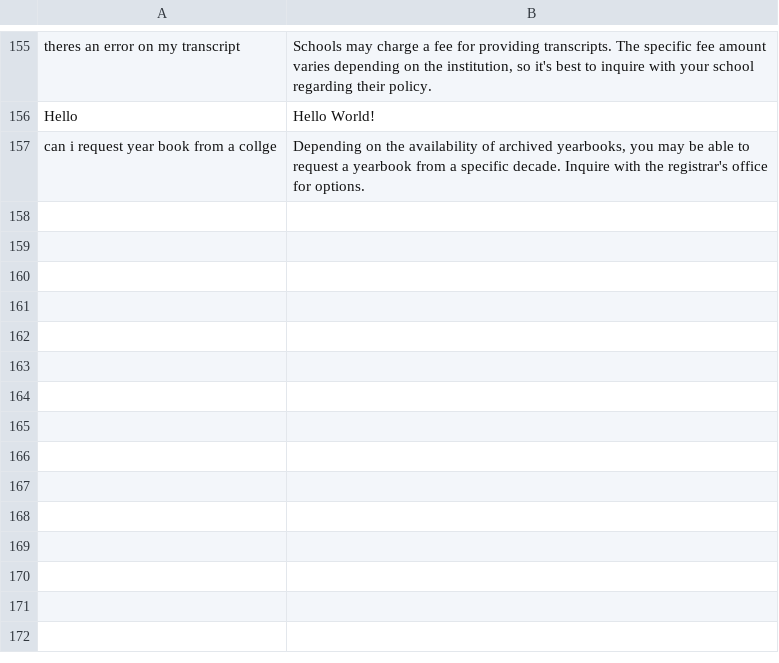
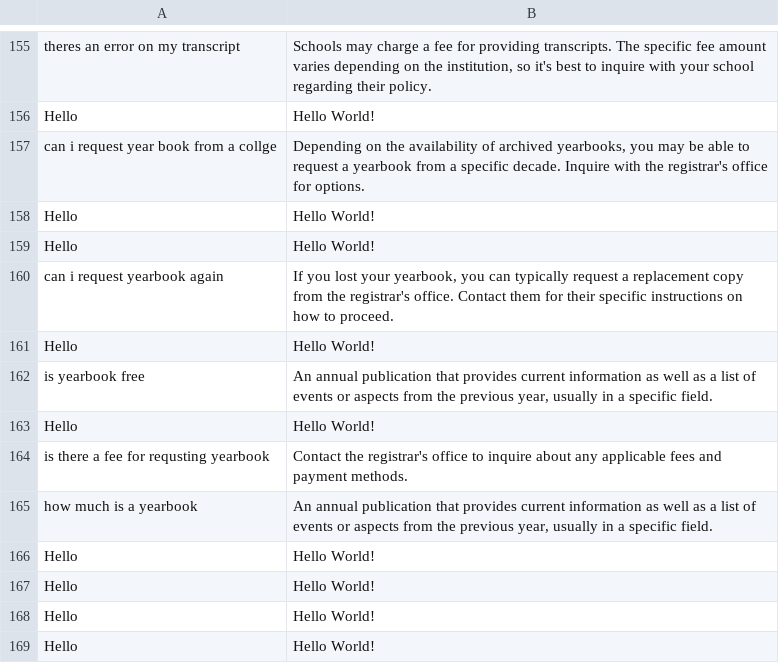
Before and after one commit to thebadsektor/smp3c-g4-chatbot, a CSV file: BotLog.csv, drawn as a sheet; only a part is shown, gaps mark what is left out.

```diff
--- a/BotLog.csv
+++ b/BotLog.csv
@@ -157 +157,13 @@ Hello,Hello World!
 can i request year book from a collge,"Depending on the availability of archived yearbooks, you may be able to request a yearbook from a specific decade. Inquire with the registrar's office for options."
+Hello,Hello World!
+Hello,Hello World!
+can i request yearbook again,"If you lost your yearbook, you can typically request a replacement copy from the registrar's office. Contact them for their specific instructions on how to proceed."
+Hello,Hello World!
+is yearbook free,"An annual publication that provides current information as well as a list of events or aspects from the previous year, usually in a specific field."
+Hello,Hello World!
+is there a fee for requsting yearbook,Contact the registrar's office to inquire about any applicable fees and payment methods.
+how much is a yearbook,"An annual publication that provides current information as well as a list of events or aspects from the previous year, usually in a specific field."
+Hello,Hello World!
+Hello,Hello World!
+Hello,Hello World!
+Hello,Hello World!
```
Also changed, not shown: data/dataset.csv.
